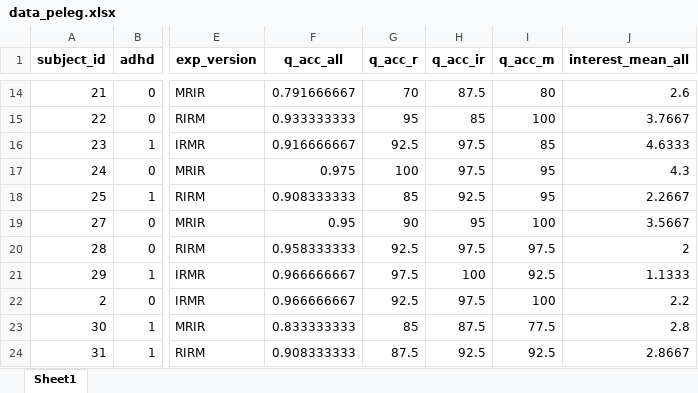
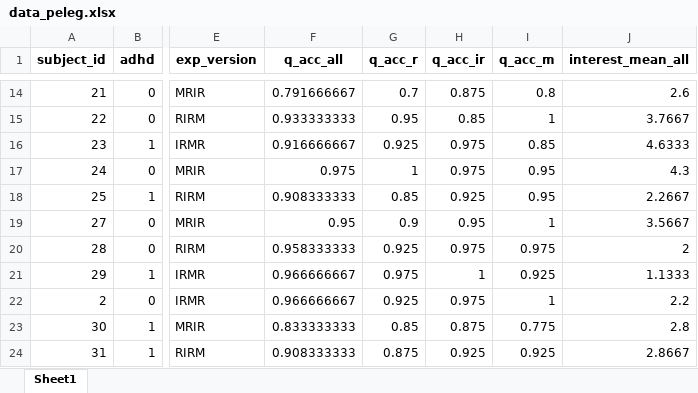
Before and after one commit to pelegaboz/first_Data_for_lub, an Excel workbook: Output_Results/data_peleg.xlsx, sheet Sheet1, drawn as a sheet; only a part is shown, gaps mark what is left out; values as stored, in another font and other column widths than the file's, no borders; the diff covers the shown part only; the diff names each change by its address in the sheet, - before the commit and + after, or states it on an @@ line.

```diff
--- a/Output_Results/data_peleg.xlsx (sheet Sheet1)
+++ b/Output_Results/data_peleg.xlsx (sheet Sheet1)
-G14 (q_acc_r): 70
+G14 (q_acc_r): 0.7
-H14 (q_acc_ir): 87.5
+H14 (q_acc_ir): 0.875
-I14 (q_acc_m): 80
+I14 (q_acc_m): 0.8
-G15 (q_acc_r): 95
+G15 (q_acc_r): 0.95
-H15 (q_acc_ir): 85
+H15 (q_acc_ir): 0.85
-I15 (q_acc_m): 100
+I15 (q_acc_m): 1
-G16 (q_acc_r): 92.5
+G16 (q_acc_r): 0.925
-H16:H17 (q_acc_ir): 97.5
+H16:H17 (q_acc_ir): 0.975
-I16 (q_acc_m): 85
+I16 (q_acc_m): 0.85
-G17 (q_acc_r): 100
+G17 (q_acc_r): 1
-I17:I18 (q_acc_m): 95
+I17:I18 (q_acc_m): 0.95
-G18 (q_acc_r): 85
+G18 (q_acc_r): 0.85
-H18 (q_acc_ir): 92.5
+H18 (q_acc_ir): 0.925
-G19 (q_acc_r): 90
+G19 (q_acc_r): 0.9
-H19 (q_acc_ir): 95
+H19 (q_acc_ir): 0.95
-I19 (q_acc_m): 100
+I19 (q_acc_m): 1
-G20 (q_acc_r): 92.5
+G20 (q_acc_r): 0.925
-H20 (q_acc_ir): 97.5
+H20 (q_acc_ir): 0.975
-I20 (q_acc_m): 97.5
+I20 (q_acc_m): 0.975
-G21 (q_acc_r): 97.5
+G21 (q_acc_r): 0.975
-H21 (q_acc_ir): 100
+H21 (q_acc_ir): 1
-I21 (q_acc_m): 92.5
+I21 (q_acc_m): 0.925
-G22 (q_acc_r): 92.5
+G22 (q_acc_r): 0.925
-H22 (q_acc_ir): 97.5
+H22 (q_acc_ir): 0.975
-I22 (q_acc_m): 100
+I22 (q_acc_m): 1
-G23 (q_acc_r): 85
+G23 (q_acc_r): 0.85
-H23 (q_acc_ir): 87.5
+H23 (q_acc_ir): 0.875
-I23 (q_acc_m): 77.5
+I23 (q_acc_m): 0.775
-G24 (q_acc_r): 87.5
+G24 (q_acc_r): 0.875
-H24 (q_acc_ir): 92.5
+H24 (q_acc_ir): 0.925
-I24 (q_acc_m): 92.5
+I24 (q_acc_m): 0.925
```
Also changed, not shown: 327 edited cells elsewhere in this sheet, Input_Data/ADHD_group.xlsx, Output_Results/accuracy/results_output_for_accuracy_Cafe.xlsx, 41 other files.
